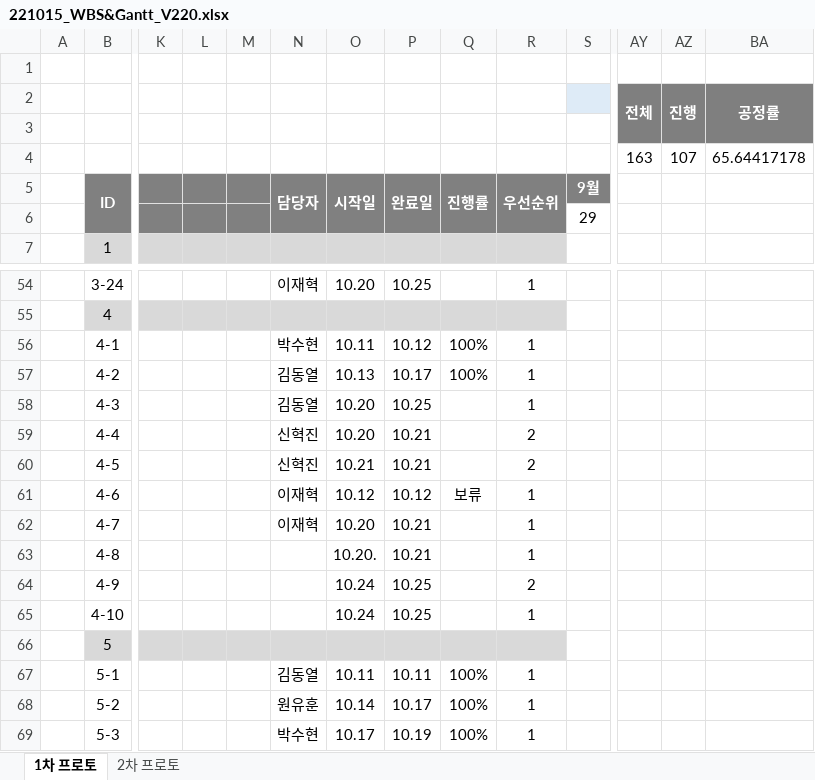
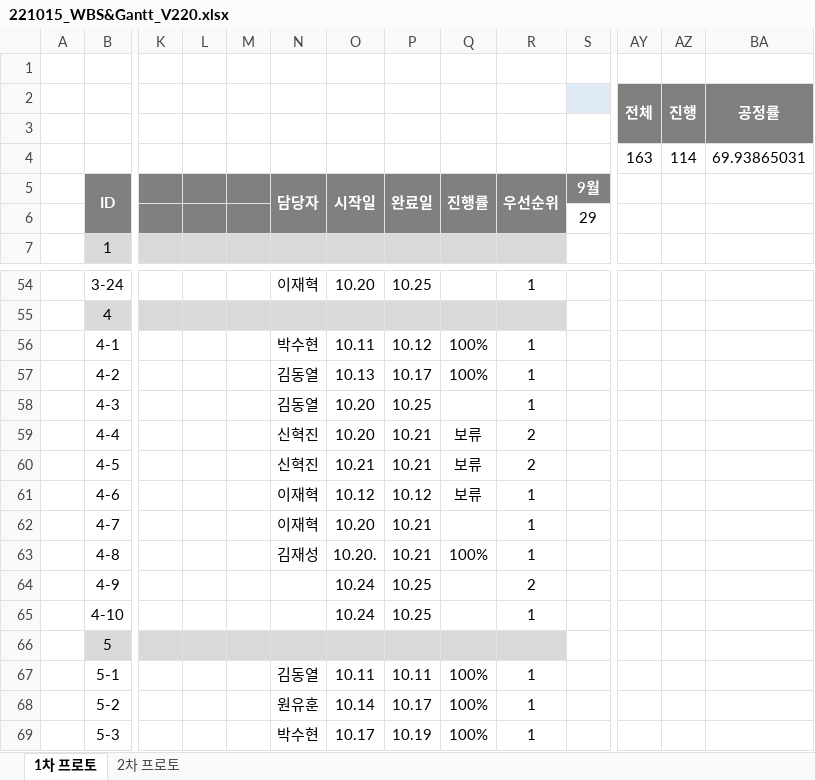
Before and after one commit to Kjaeseong/RocketTeamDocu, an Excel workbook: 01.일정관리/221015_WBS&Gantt_V220.xlsx, sheet 1차 프로토, drawn as a sheet; only a part is shown, gaps mark what is left out; values as stored, in another font and other column widths than the file's, no borders; charts and pictures not drawn; removed rows and columns are numbered as before the commit, all else as after; rows hold the shown columns only; the diff covers the shown part only; the diff names each change by its address in the sheet, - before the commit and + after, or states it on an @@ line.

```diff
--- a/01.일정관리/221015_WBS&Gantt_V220.xlsx (sheet 1차 프로토)
+++ b/01.일정관리/221015_WBS&Gantt_V220.xlsx (sheet 1차 프로토)
-row 4:  |  |  |  |  |  |  |  |  |  |  | 163 | 107 | 65.64417178
+row 4:  |  |  |  |  |  |  |  |  |  |  | 163 | 114 | 69.93865031
-Q59:Q60 (진행률): (empty)
+Q59:Q60 (진행률): 보류
-N63 (담당자): (empty)
+N63 (담당자): 김재성
-Q63 (진행률): (empty)
+Q63 (진행률): 100%
```
Also changed, not shown: 3 added rows, 2 removed rows, 9 edited cells and cell formats elsewhere in this sheet, charts or pictures.
